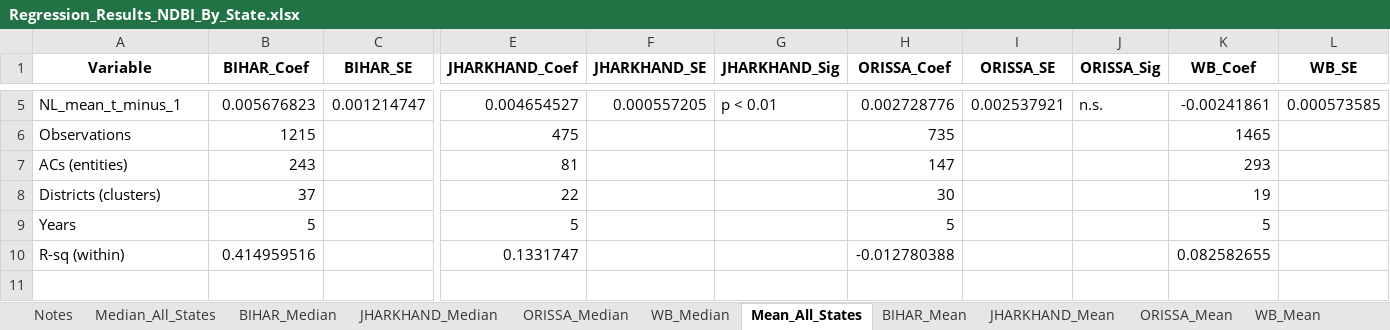
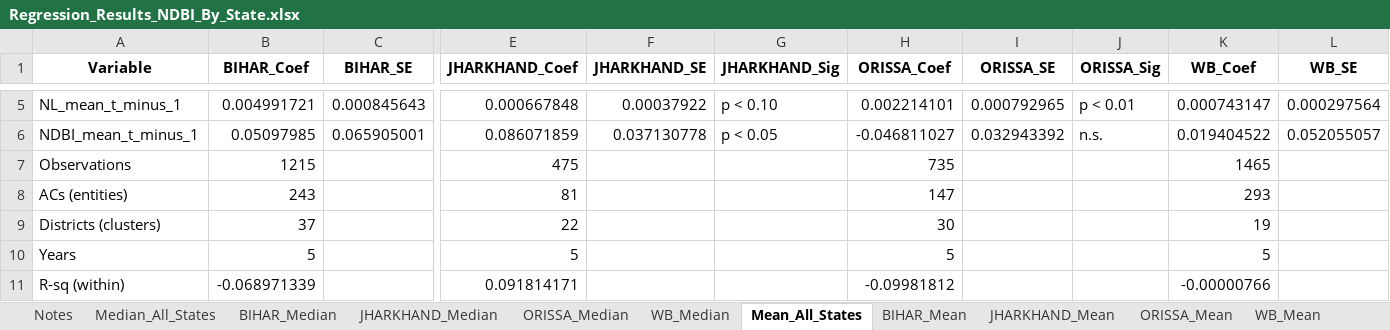
Before and after one commit to shreya12836/flood-economic-impact-eastern-india, an Excel workbook: outputs/tables/Regression_Results_NDBI_By_State.xlsx, sheet Mean_All_States, drawn as a sheet; only a part is shown, gaps mark what is left out; values as stored, in another font and other column widths than the file's, no borders; addresses are those after the commit; rows hold the shown columns only; the diff covers the shown part only; the diff names each change by its address in the sheet, - before the commit and + after, or states it on an @@ line.

```diff
--- a/outputs/tables/Regression_Results_NDBI_By_State.xlsx (sheet Mean_All_States)
+++ b/outputs/tables/Regression_Results_NDBI_By_State.xlsx (sheet Mean_All_States)
-B5 (BIHAR_Coef): 0.005676823
+B5 (BIHAR_Coef): 0.004991721
-C5 (BIHAR_SE): 0.001214747
+C5 (BIHAR_SE): 0.000845643
-E5 (JHARKHAND_Coef): 0.004654527
+E5 (JHARKHAND_Coef): 0.000667848
-F5 (JHARKHAND_SE): 0.000557205
+F5 (JHARKHAND_SE): 0.00037922
-G5 (JHARKHAND_Sig): p < 0.01
+G5 (JHARKHAND_Sig): p < 0.10
-H5 (ORISSA_Coef): 0.002728776
+H5 (ORISSA_Coef): 0.002214101
-I5 (ORISSA_SE): 0.002537921
+I5 (ORISSA_SE): 0.000792965
-J5 (ORISSA_Sig): n.s.
+J5 (ORISSA_Sig): p < 0.01
-K5 (WB_Coef): -0.00241861
+K5 (WB_Coef): 0.000743147
-L5 (WB_SE): 0.000573585
+L5 (WB_SE): 0.000297564
+row 6: NDBI_mean_t_minus_1 | 0.05097985 | 0.065905001 | 0.086071859 | 0.037130778 | p < 0.05 | -0.046811027 | 0.032943392 | n.s. | 0.019404522 | 0.052055057
-B11 (BIHAR_Coef): 0.414959516
+B11 (BIHAR_Coef): -0.068971339
-E11 (JHARKHAND_Coef): 0.1331747
+E11 (JHARKHAND_Coef): 0.091814171
-H11 (ORISSA_Coef): -0.012780388
+H11 (ORISSA_Coef): -0.09981812
-K11 (WB_Coef): 0.082582655
+K11 (WB_Coef): -0.00000766
```
Also changed, not shown: 27 edited cells elsewhere in this sheet, sheet Median_All_States, sheet WB_Median, sheet WB_Mean, sheet JHARKHAND_Median, sheet ORISSA_Median, sheet ORISSA_Mean, 8 more sheets, outputs/tables/Regression_Results_By_State.xlsx, outputs/tables/Regression_Results_NDBI_Pooled_DistrictCluster.xlsx, 7 other files.
